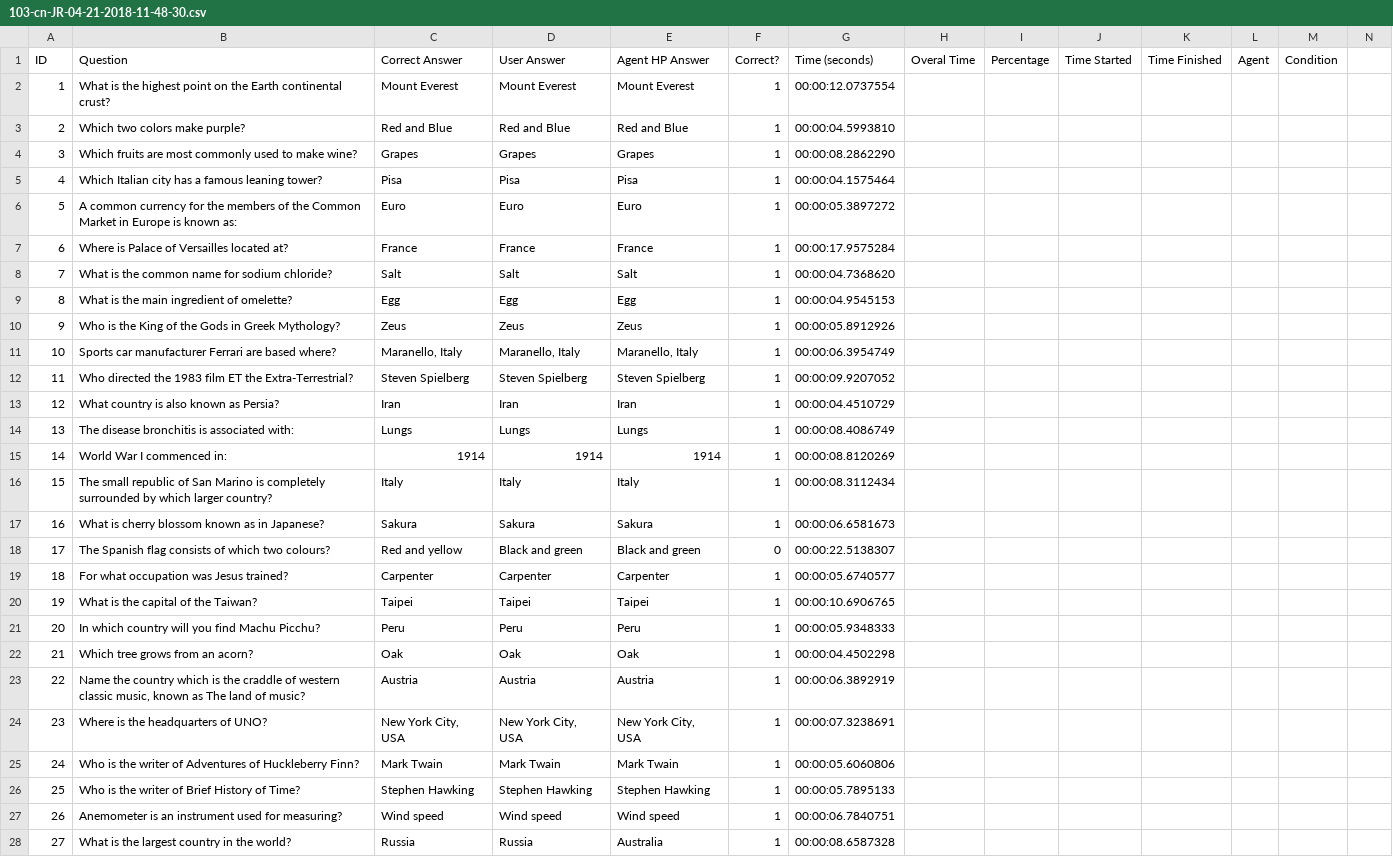
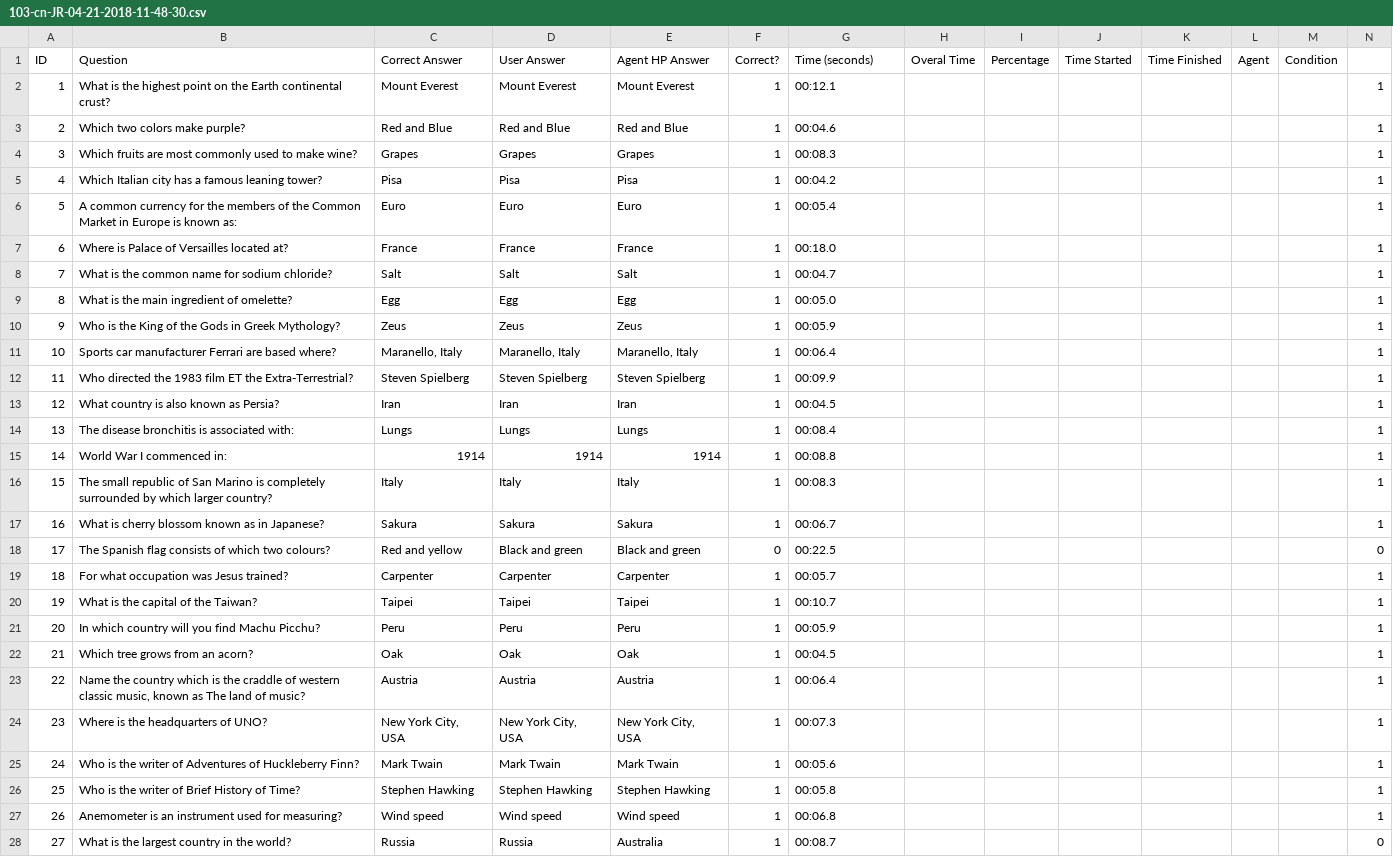
Before and after one commit to rezamora/HAI2022, a CSV file: Preliminary Pilot/103-cn-JR-04-21-2018-11-48-30.csv, drawn as a sheet; only a part is shown; the diff covers the shown part only; the diff names each change by its address in the sheet, - before the commit and + after, or states it on an @@ line.

```diff
--- a/Preliminary Pilot/103-cn-JR-04-21-2018-11-48-30.csv
+++ b/Preliminary Pilot/103-cn-JR-04-21-2018-11-48-30.csv
-G2 (Time (seconds)): 00:00:12.0737554
+G2 (Time (seconds)): 00:12.1
-N2:N17: (empty)
+N2:N17: 1
-G3 (Time (seconds)): 00:00:04.5993810
+G3 (Time (seconds)): 00:04.6
-G4 (Time (seconds)): 00:00:08.2862290
+G4 (Time (seconds)): 00:08.3
-G5 (Time (seconds)): 00:00:04.1575464
+G5 (Time (seconds)): 00:04.2
-G6 (Time (seconds)): 00:00:05.3897272
+G6 (Time (seconds)): 00:05.4
-G7 (Time (seconds)): 00:00:17.9575284
+G7 (Time (seconds)): 00:18.0
-G8 (Time (seconds)): 00:00:04.7368620
+G8 (Time (seconds)): 00:04.7
-G9 (Time (seconds)): 00:00:04.9545153
+G9 (Time (seconds)): 00:05.0
-G10 (Time (seconds)): 00:00:05.8912926
+G10 (Time (seconds)): 00:05.9
-G11 (Time (seconds)): 00:00:06.3954749
+G11 (Time (seconds)): 00:06.4
-G12 (Time (seconds)): 00:00:09.9207052
+G12 (Time (seconds)): 00:09.9
-G13 (Time (seconds)): 00:00:04.4510729
+G13 (Time (seconds)): 00:04.5
-G14 (Time (seconds)): 00:00:08.4086749
+G14 (Time (seconds)): 00:08.4
-G15 (Time (seconds)): 00:00:08.8120269
+G15 (Time (seconds)): 00:08.8
-G16 (Time (seconds)): 00:00:08.3112434
+G16 (Time (seconds)): 00:08.3
-G17 (Time (seconds)): 00:00:06.6581673
+G17 (Time (seconds)): 00:06.7
-G18 (Time (seconds)): 00:00:22.5138307
+G18 (Time (seconds)): 00:22.5
-N18: (empty)
+N18: 0
-G19 (Time (seconds)): 00:00:05.6740577
+G19 (Time (seconds)): 00:05.7
-N19:N27: (empty)
+N19:N27: 1
-G20 (Time (seconds)): 00:00:10.6906765
+G20 (Time (seconds)): 00:10.7
-G21 (Time (seconds)): 00:00:05.9348333
+G21 (Time (seconds)): 00:05.9
-G22 (Time (seconds)): 00:00:04.4502298
+G22 (Time (seconds)): 00:04.5
-G23 (Time (seconds)): 00:00:06.3892919
+G23 (Time (seconds)): 00:06.4
-G24 (Time (seconds)): 00:00:07.3238691
+G24 (Time (seconds)): 00:07.3
-G25 (Time (seconds)): 00:00:05.6060806
+G25 (Time (seconds)): 00:05.6
-G26 (Time (seconds)): 00:00:05.7895133
+G26 (Time (seconds)): 00:05.8
-G27 (Time (seconds)): 00:00:06.7840751
+G27 (Time (seconds)): 00:06.8
-G28 (Time (seconds)): 00:00:08.6587328
+G28 (Time (seconds)): 00:08.7
-N28: (empty)
+N28: 0
```
Also changed, not shown: 50 edited cells elsewhere in this file, Preliminary Pilot/104-nc-hr-04-21-2018-13-54-20.csv, Preliminary Pilot/105-cn-JW-04-23-2018-15-18-51.csv, 23 other files.
